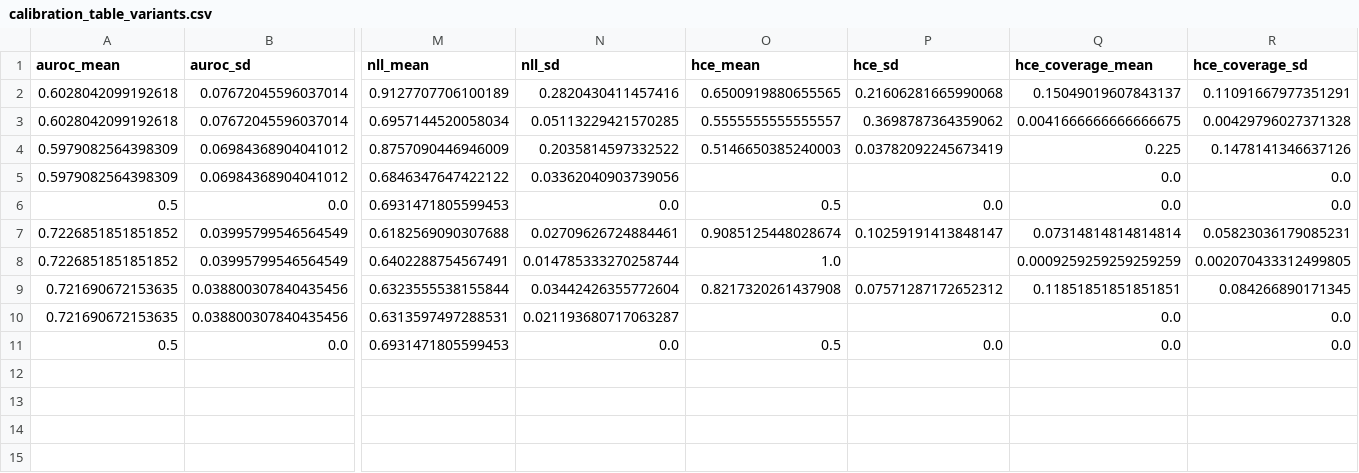
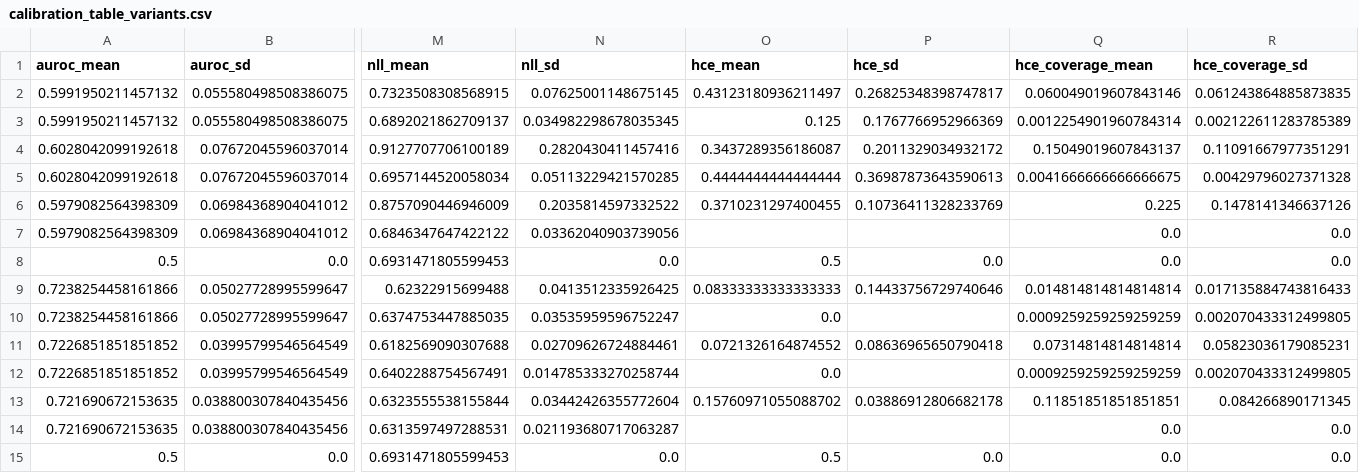
Before and after one commit to Fxmm973/UAID-DDI, a CSV file: EviDDIE/results/calibration_table_variants.csv, drawn as a sheet; only a part is shown, gaps mark what is left out; addresses are those after the commit; rows hold the shown columns only; the diff names each change by its address in the sheet, - before the commit and + after, or states it on an @@ line.

```diff
--- a/EviDDIE/results/calibration_table_variants.csv
+++ b/EviDDIE/results/calibration_table_variants.csv
+row 2: 0.5991950211457132 | 0.055580498508386075 | 0.7323508308568915 | 0.07625001148675145 | 0.43123180936211497 | 0.26825348398747817 | 0.060049019607843146 | 0.061243864885873835
+row 3: 0.5991950211457132 | 0.055580498508386075 | 0.6892021862709137 | 0.034982298678035345 | 0.125 | 0.1767766952966369 | 0.0012254901960784314 | 0.002122611283785389
-O4 (hce_mean): 0.6500919880655565
+O4 (hce_mean): 0.3437289356186087
-P4 (hce_sd): 0.21606281665990068
+P4 (hce_sd): 0.2011329034932172
-O5 (hce_mean): 0.5555555555555557
+O5 (hce_mean): 0.4444444444444444
-P5 (hce_sd): 0.3698787364359062
+P5 (hce_sd): 0.36987873643590613
-O6 (hce_mean): 0.5146650385240003
+O6 (hce_mean): 0.3710231297400455
-P6 (hce_sd): 0.03782092245673419
+P6 (hce_sd): 0.10736411328233769
+row 9: 0.7238254458161866 | 0.05027728995599647 | 0.62322915699488 | 0.0413512335926425 | 0.08333333333333333 | 0.14433756729740646 | 0.014814814814814814 | 0.017135884743816433
+row 10: 0.7238254458161866 | 0.05027728995599647 | 0.6374753447885035 | 0.03535959596752247 | 0.0 |  | 0.0009259259259259259 | 0.002070433312499805
-O11 (hce_mean): 0.9085125448028674
+O11 (hce_mean): 0.0721326164874552
-P11 (hce_sd): 0.10259191413848147
+P11 (hce_sd): 0.08636965650790418
-O12 (hce_mean): 1.0
+O12 (hce_mean): 0.0
-O13 (hce_mean): 0.8217320261437908
+O13 (hce_mean): 0.15760971055088702
-P13 (hce_sd): 0.07571287172652312
+P13 (hce_sd): 0.03886912806682178
```
Also changed, not shown: PharDDIE/results/rq3_rebuilt_PharDDIE.csv, PharDDIE/results/table3_complete.csv, 6 other files.
